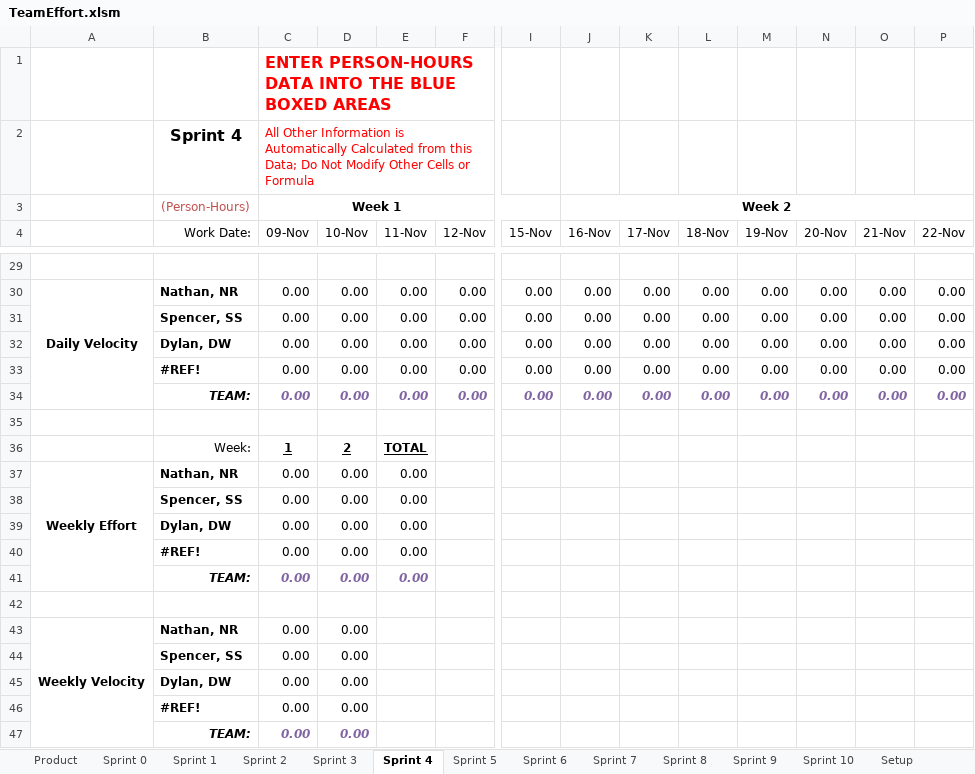
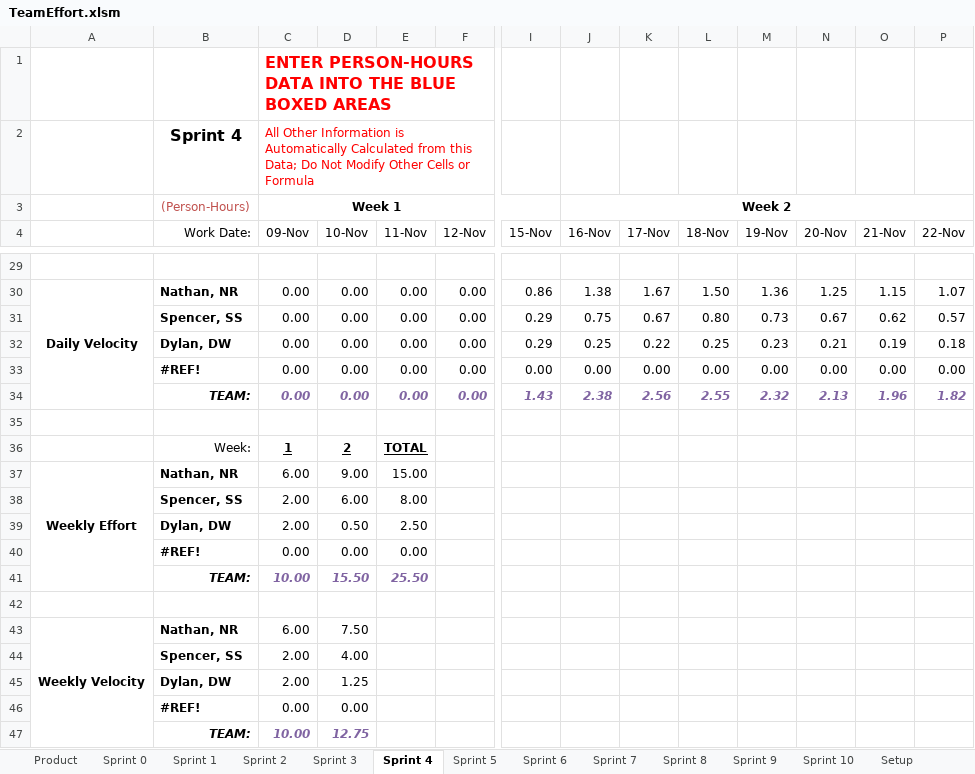
Before and after one commit to spesmit/hotspotter, an Excel workbook: Management/TeamEffort.xlsm, sheet Sprint 4, drawn as a sheet; only a part is shown, gaps mark what is left out; values as stored, in another font and other column widths than the file's, no borders; charts and pictures not drawn; removed rows and columns are numbered as before the commit, all else as after; rows hold the shown columns only; the diff covers the shown part only; the diff names each change by its address in the sheet, - before the commit and + after, or states it on an @@ line.

```diff
--- a/Management/TeamEffort.xlsm (sheet Sprint 4)
+++ b/Management/TeamEffort.xlsm (sheet Sprint 4)
-I30 (15-Nov): 0.00
+I30 (15-Nov): 0.86
-J30 (16-Nov): 0.00
+J30 (16-Nov): 1.38
-K30 (17-Nov): 0.00
+K30 (17-Nov): 1.67
-L30 (18-Nov): 0.00
+L30 (18-Nov): 1.50
-M30 (19-Nov): 0.00
+M30 (19-Nov): 1.36
-N30 (20-Nov): 0.00
+N30 (20-Nov): 1.25
-O30 (21-Nov): 0.00
+O30 (21-Nov): 1.15
-P30 (22-Nov): 0.00
+P30 (22-Nov): 1.07
-row 31:  | Spencer, SS | 0.00 | 0.00 | 0.00 | 0.00 | 0.00 | 0.00 | 0.00 | 0.00 | 0.00 | 0.00 | 0.00 | 0.00
-row 32:  | Dylan, DW | 0.00 | 0.00 | 0.00 | 0.00 | 0.00 | 0.00 | 0.00 | 0.00 | 0.00 | 0.00 | 0.00 | 0.00
+row 31:  | Spencer, SS | 0.00 | 0.00 | 0.00 | 0.00 | 0.29 | 0.75 | 0.67 | 0.80 | 0.73 | 0.67 | 0.62 | 0.57
+row 32:  | Dylan, DW | 0.00 | 0.00 | 0.00 | 0.00 | 0.29 | 0.25 | 0.22 | 0.25 | 0.23 | 0.21 | 0.19 | 0.18
-row 34:  | TEAM: | 0.00 | 0.00 | 0.00 | 0.00 | 0.00 | 0.00 | 0.00 | 0.00 | 0.00 | 0.00 | 0.00 | 0.00
+row 34:  | TEAM: | 0.00 | 0.00 | 0.00 | 0.00 | 1.43 | 2.38 | 2.56 | 2.55 | 2.32 | 2.13 | 1.96 | 1.82
-C37 (09-Nov): 0.00
+C37 (09-Nov): 6.00
-D37 (10-Nov): 0.00
+D37 (10-Nov): 9.00
-E37 (11-Nov): 0.00
+E37 (11-Nov): 15.00
-row 38:  | Spencer, SS | 0.00 | 0.00 | 0.00
-row 39:  | Dylan, DW | 0.00 | 0.00 | 0.00
+row 38:  | Spencer, SS | 2.00 | 6.00 | 8.00
+row 39:  | Dylan, DW | 2.00 | 0.50 | 2.50
-row 41:  | TEAM: | 0.00 | 0.00 | 0.00
+row 41:  | TEAM: | 10.00 | 15.50 | 25.50
-C43 (09-Nov): 0.00
+C43 (09-Nov): 6.00
-D43 (10-Nov): 0.00
+D43 (10-Nov): 7.50
-row 44:  | Spencer, SS | 0.00 | 0.00
-row 45:  | Dylan, DW | 0.00 | 0.00
+row 44:  | Spencer, SS | 2.00 | 4.00
+row 45:  | Dylan, DW | 2.00 | 1.25
-row 47:  | TEAM: | 0.00 | 0.00
+row 47:  | TEAM: | 10.00 | 12.75
```
Also changed, not shown: 7 added rows, 7 removed rows, 1 moved row, 24 edited cells and merged cells elsewhere in this sheet, sheet Product, formulas that keep their value, charts or pictures, 1 other file.
